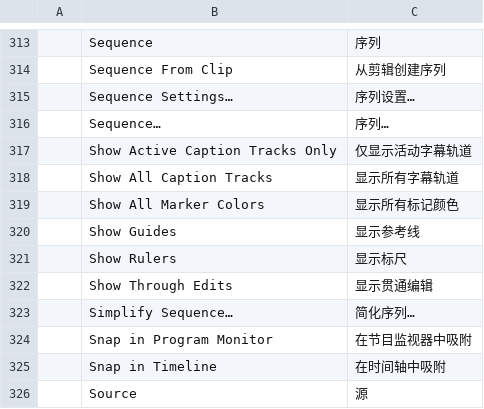
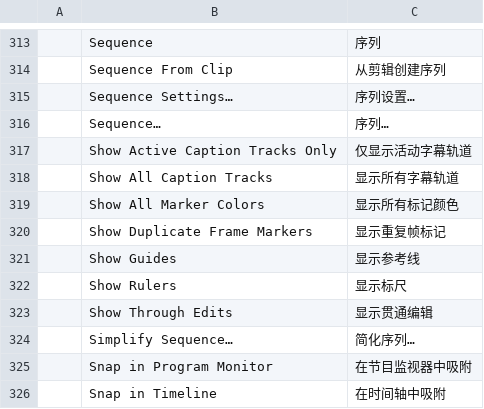
Before and after one commit to 0x-fork/filmcraft, a TSV file: crates/ui-egui/src/i18n/zh-cn.tsv, drawn as a sheet; only a part is shown, gaps mark what is left out; the shorter side is filled out with more unchanged rows; the diff names each change by its address in the sheet, - before the commit and + after, or states it on an @@ line.

```diff
--- a/crates/ui-egui/src/i18n/zh-cn.tsv
+++ b/crates/ui-egui/src/i18n/zh-cn.tsv
+row 320:  | Show Duplicate Frame Markers | 显示重复帧标记
```
Also changed, not shown: crates/ui-egui/src/i18n/es.tsv, crates/ui-egui/src/i18n/ja.tsv, 15 other files.
